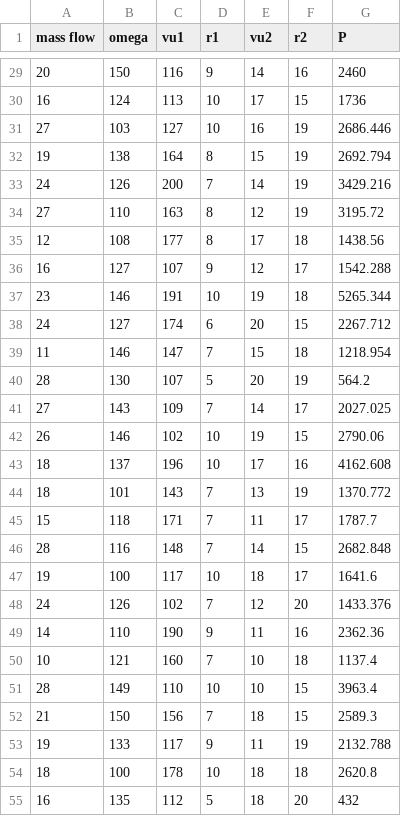
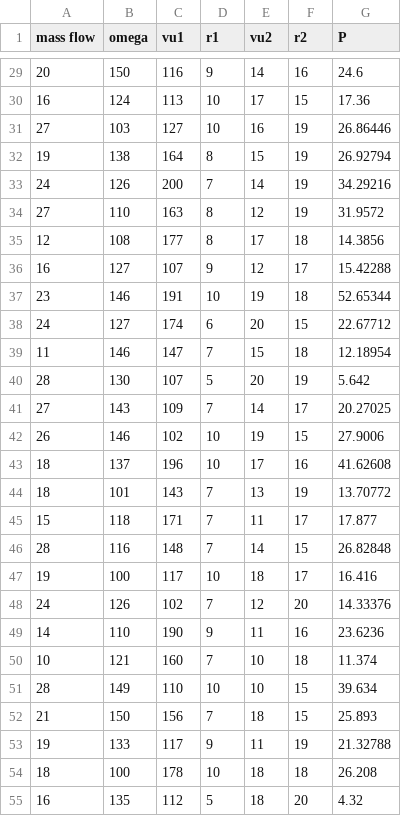
Before and after one commit to jik-jik-jik/gplearn_training, a CSV file: Euler_turbine_equation_normalized.csv, drawn as a sheet; only a part is shown, gaps mark what is left out; the diff covers the shown part only.

```diff
--- a/Euler_turbine_equation_normalized.csv
+++ b/Euler_turbine_equation_normalized.csv
@@ -29,27 +29,27 @@ mass flow;omega;vu1;r1;vu2;r2;P
-20;150;116;9;14;16;2460
-16;124;113;10;17;15;1736
-27;103;127;10;16;19;2686.446
-19;138;164;8;15;19;2692.794
-24;126;200;7;14;19;3429.216
-27;110;163;8;12;19;3195.72
-12;108;177;8;17;18;1438.56
-16;127;107;9;12;17;1542.288
-23;146;191;10;19;18;5265.344
-24;127;174;6;20;15;2267.712
-11;146;147;7;15;18;1218.954
-28;130;107;5;20;19;564.2
-27;143;109;7;14;17;2027.025
-26;146;102;10;19;15;2790.06
-18;137;196;10;17;16;4162.608
-18;101;143;7;13;19;1370.772
-15;118;171;7;11;17;1787.7
-28;116;148;7;14;15;2682.848
-19;100;117;10;18;17;1641.6
-24;126;102;7;12;20;1433.376
-14;110;190;9;11;16;2362.36
-10;121;160;7;10;18;1137.4
-28;149;110;10;10;15;3963.4
-21;150;156;7;18;15;2589.3
-19;133;117;9;11;19;2132.788
-18;100;178;10;18;18;2620.8
-16;135;112;5;18;20;432
+20;150;116;9;14;16;24.6
+16;124;113;10;17;15;17.36
+27;103;127;10;16;19;26.86446
+19;138;164;8;15;19;26.92794
+24;126;200;7;14;19;34.29216
+27;110;163;8;12;19;31.9572
+12;108;177;8;17;18;14.3856
+16;127;107;9;12;17;15.42288
+23;146;191;10;19;18;52.65344
+24;127;174;6;20;15;22.67712
+11;146;147;7;15;18;12.18954
+28;130;107;5;20;19;5.642
+27;143;109;7;14;17;20.27025
+26;146;102;10;19;15;27.9006
+18;137;196;10;17;16;41.62608
+18;101;143;7;13;19;13.70772
+15;118;171;7;11;17;17.877
+28;116;148;7;14;15;26.82848
+19;100;117;10;18;17;16.416
+24;126;102;7;12;20;14.33376
+14;110;190;9;11;16;23.6236
+10;121;160;7;10;18;11.374
+28;149;110;10;10;15;39.634
+21;150;156;7;18;15;25.893
+19;133;117;9;11;19;21.32788
+18;100;178;10;18;18;26.208
+16;135;112;5;18;20;4.32
```
Also changed, not shown: 68 edited cells elsewhere in this file.
